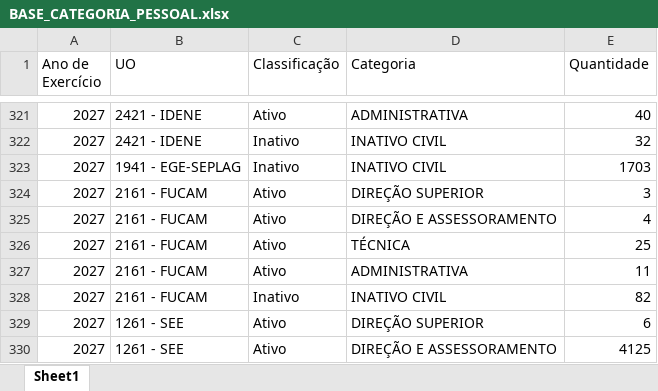
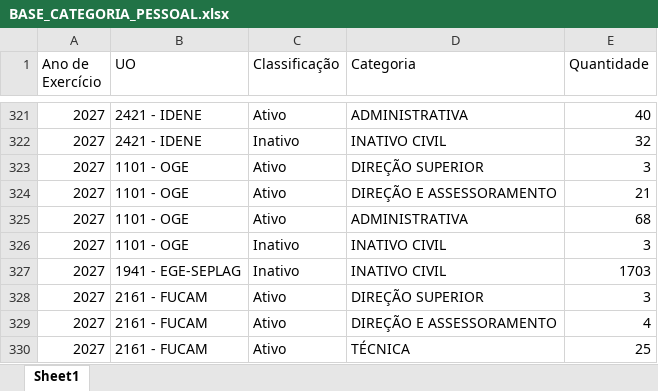
Before and after one commit to splor-mg/dados-ppo-2027, an Excel workbook: data/BASE_CATEGORIA_PESSOAL.xlsx, sheet Sheet1, drawn as a sheet; only a part is shown, gaps mark what is left out; the shorter side is filled out with more unchanged rows; values as stored, in another font and other column widths than the file's, no borders; the diff names each change by its address in the sheet, - before the commit and + after, or states it on an @@ line.

```diff
--- a/data/BASE_CATEGORIA_PESSOAL.xlsx (sheet Sheet1)
+++ b/data/BASE_CATEGORIA_PESSOAL.xlsx (sheet Sheet1)
+row 323: 2027 | 1101 - OGE | Ativo | DIREÇÃO SUPERIOR | 3
+row 324: 2027 | 1101 - OGE | Ativo | DIREÇÃO E ASSESSORAMENTO | 21
+row 325: 2027 | 1101 - OGE | Ativo | ADMINISTRATIVA | 68
+row 326: 2027 | 1101 - OGE | Inativo | INATIVO CIVIL | 3
```
Also changed, not shown: data/BASE_ORCAM_DESPESA_ITEM_FISCAL.xlsx, data/BASE_ORCAM_RECEITA_FISCAL.xlsx, 6 other files.
